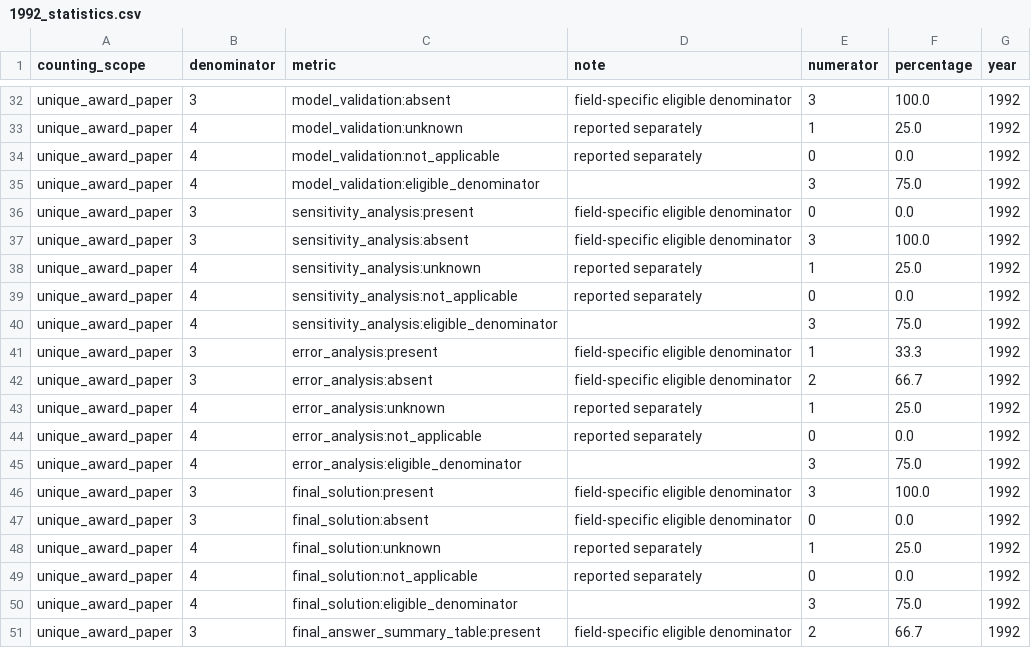
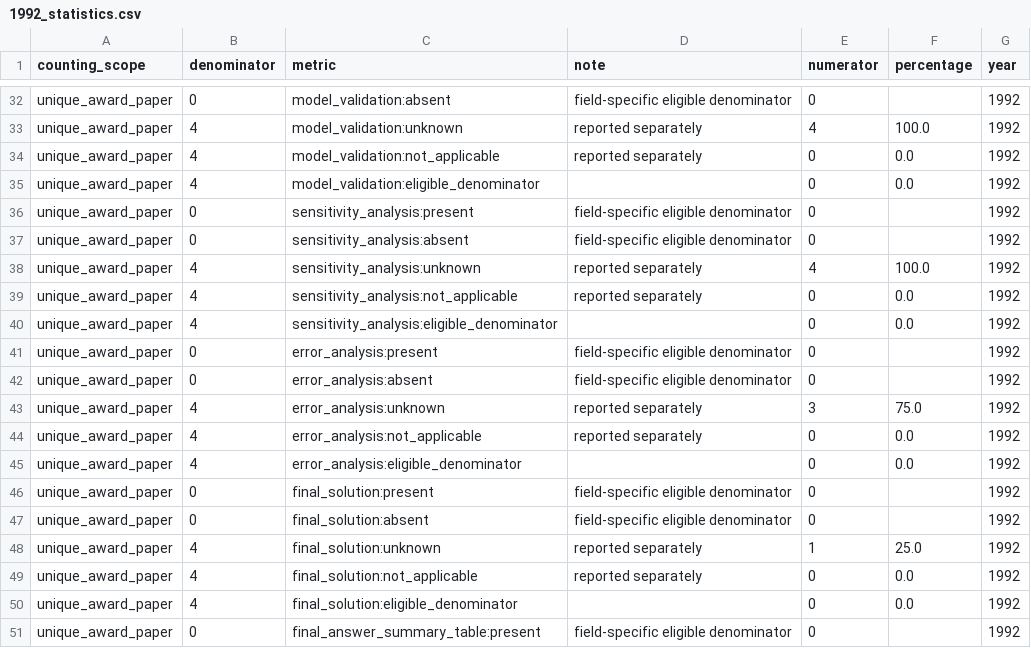
Before and after one commit to Xiaocold-B216/cumcm-modeling-Award-Collection, a CSV file: analysis-index/06_statistics/yearly/1992_statistics.csv, drawn as a sheet; only a part is shown, gaps mark what is left out; the diff covers the shown part only; the diff names each change by its address in the sheet, - before the commit and + after, or states it on an @@ line.

```diff
--- a/analysis-index/06_statistics/yearly/1992_statistics.csv
+++ b/analysis-index/06_statistics/yearly/1992_statistics.csv
-B32 (denominator): 3
+B32 (denominator): 0
-E32 (numerator): 3
+E32 (numerator): 0
-F32 (percentage): 100.0
+F32 (percentage): (empty)
-E33 (numerator): 1
+E33 (numerator): 4
-F33 (percentage): 25.0
+F33 (percentage): 100.0
-E35 (numerator): 3
+E35 (numerator): 0
-F35 (percentage): 75.0
+F35 (percentage): 0.0
-B36:B37 (denominator): 3
+B36:B37 (denominator): 0
-F36 (percentage): 0.0
+F36 (percentage): (empty)
-E37 (numerator): 3
+E37 (numerator): 0
-F37 (percentage): 100.0
+F37 (percentage): (empty)
-E38 (numerator): 1
+E38 (numerator): 4
-F38 (percentage): 25.0
+F38 (percentage): 100.0
-E40 (numerator): 3
+E40 (numerator): 0
-F40 (percentage): 75.0
+F40 (percentage): 0.0
-B41:B42 (denominator): 3
+B41:B42 (denominator): 0
-E41 (numerator): 1
+E41 (numerator): 0
-F41 (percentage): 33.3
+F41 (percentage): (empty)
-E42 (numerator): 2
+E42 (numerator): 0
-F42 (percentage): 66.7
+F42 (percentage): (empty)
-E43 (numerator): 1
+E43 (numerator): 3
-F43 (percentage): 25.0
+F43 (percentage): 75.0
-E45:E46 (numerator): 3
+E45:E46 (numerator): 0
-F45 (percentage): 75.0
+F45 (percentage): 0.0
-B46:B47 (denominator): 3
+B46:B47 (denominator): 0
-F46 (percentage): 100.0
+F46 (percentage): (empty)
-F47 (percentage): 0.0
+F47 (percentage): (empty)
-E50 (numerator): 3
+E50 (numerator): 0
-F50 (percentage): 75.0
+F50 (percentage): 0.0
-B51 (denominator): 3
+B51 (denominator): 0
-E51 (numerator): 2
+E51 (numerator): 0
-F51 (percentage): 66.7
+F51 (percentage): (empty)
```
Also changed, not shown: 89 edited cells elsewhere in this file, analysis-index/02_documents/1992_logical_document_manifest.csv, 22 other files.
